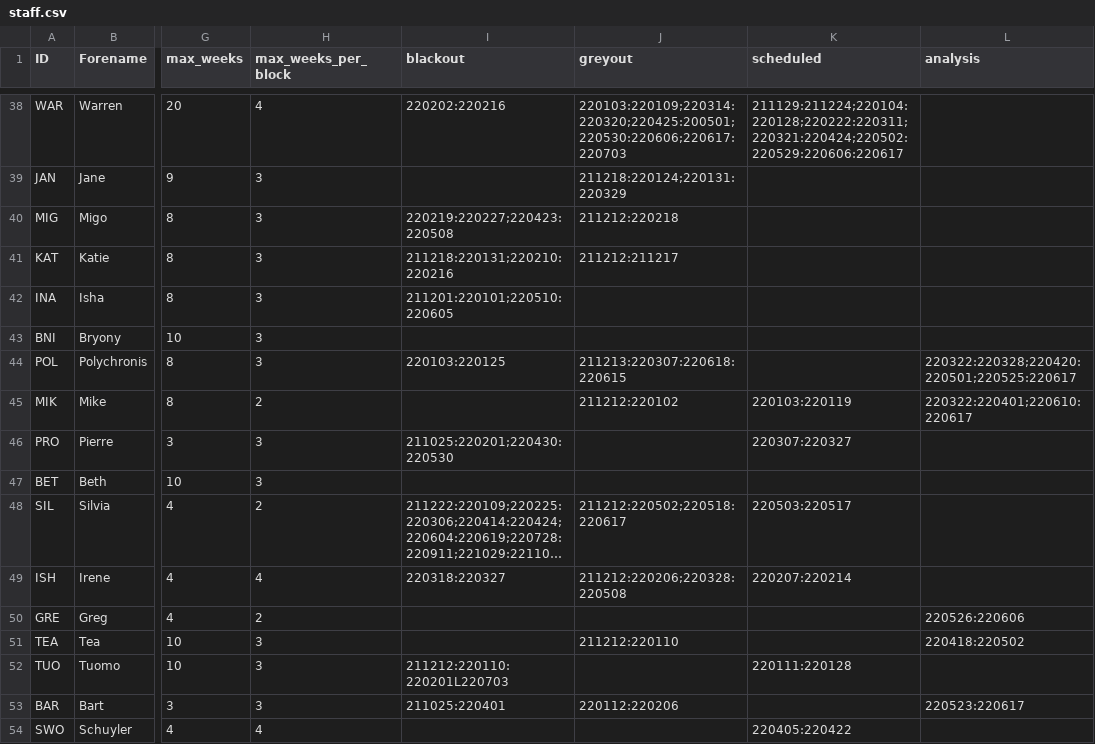
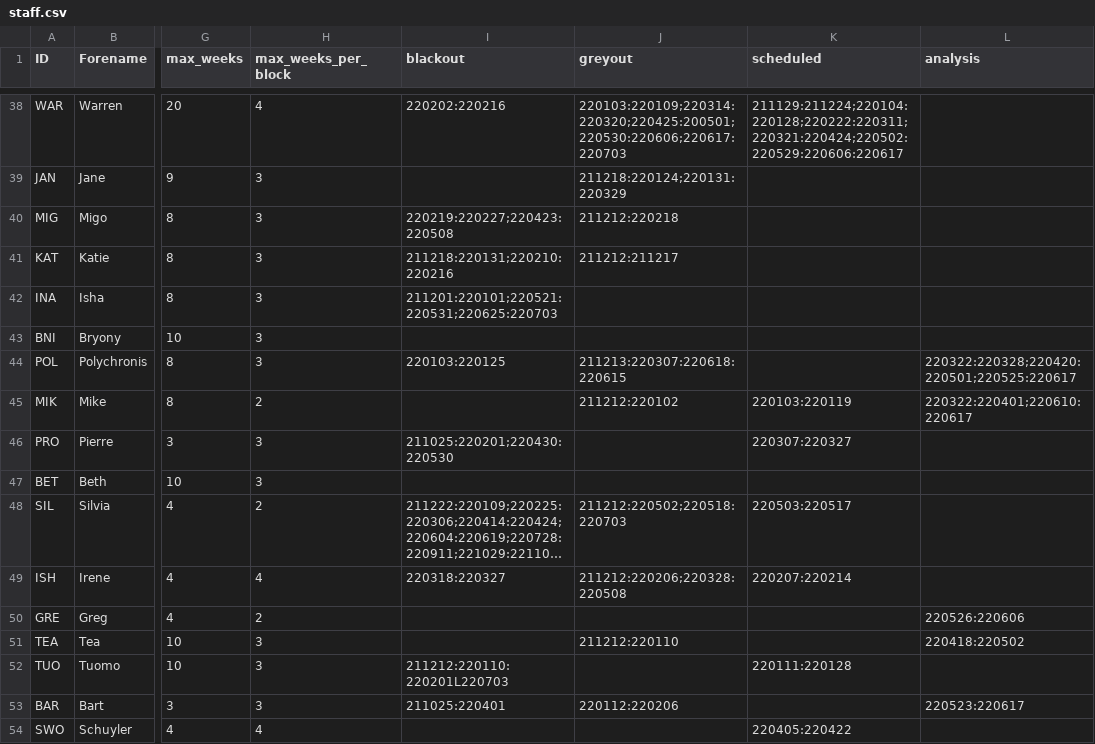
Before and after one commit to AGlasse/timeliner, a CSV file: inputs/staff.csv, drawn as a sheet; only a part is shown, gaps mark what is left out; long unchanged cells end in …; the diff names each change by its address in the sheet, - before the commit and + after, or states it on an @@ line.

```diff
--- a/inputs/staff.csv
+++ b/inputs/staff.csv
-I42 (blackout): 211201:220101;220510:220605
+I42 (blackout): 211201:220101;220521:220531;220625:220703
-J48 (greyout): 211212:220502;220518:220617
+J48 (greyout): 211212:220502;220518:220703
```
Also changed, not shown: outputs/shift_plan_basis.csv, 2 other files.
